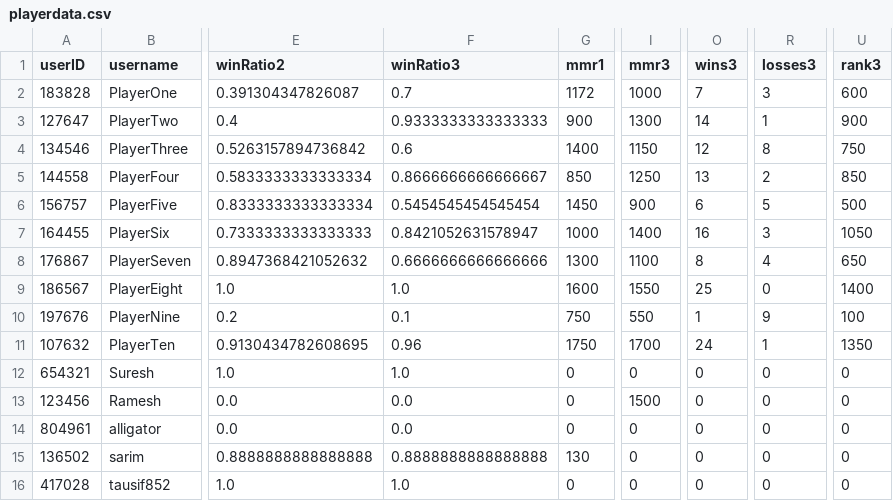
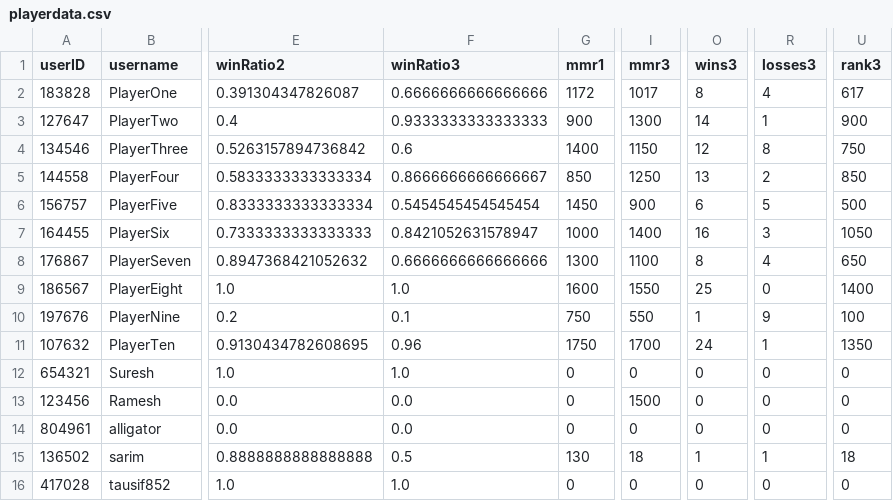
Before and after one commit to SarimEkram/Multiplayer-Board-platform, a CSV file: playerdata.csv, drawn as a sheet; only a part is shown, gaps mark what is left out; the diff names each change by its address in the sheet, - before the commit and + after, or states it on an @@ line.

```diff
--- a/playerdata.csv
+++ b/playerdata.csv
-F2 (winRatio3): 0.7
+F2 (winRatio3): 0.6666666666666666
-I2 (mmr3): 1000
+I2 (mmr3): 1017
-O2 (wins3): 7
+O2 (wins3): 8
-R2 (losses3): 3
+R2 (losses3): 4
-U2 (rank3): 600
+U2 (rank3): 617
-F15 (winRatio3): 0.8888888888888888
+F15 (winRatio3): 0.5
-I15 (mmr3): 0
+I15 (mmr3): 18
-O15 (wins3): 0
+O15 (wins3): 1
-R15 (losses3): 0
+R15 (losses3): 1
-U15 (rank3): 0
+U15 (rank3): 18
```
Also changed, not shown: 1 other file.
